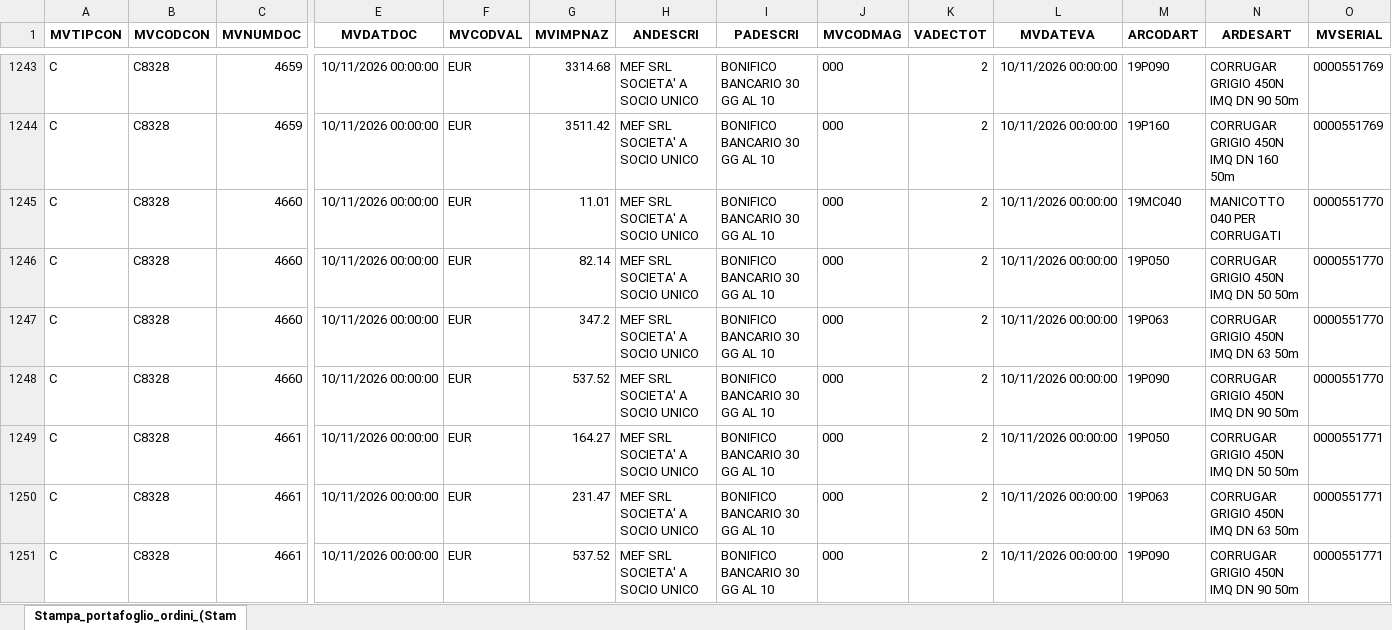
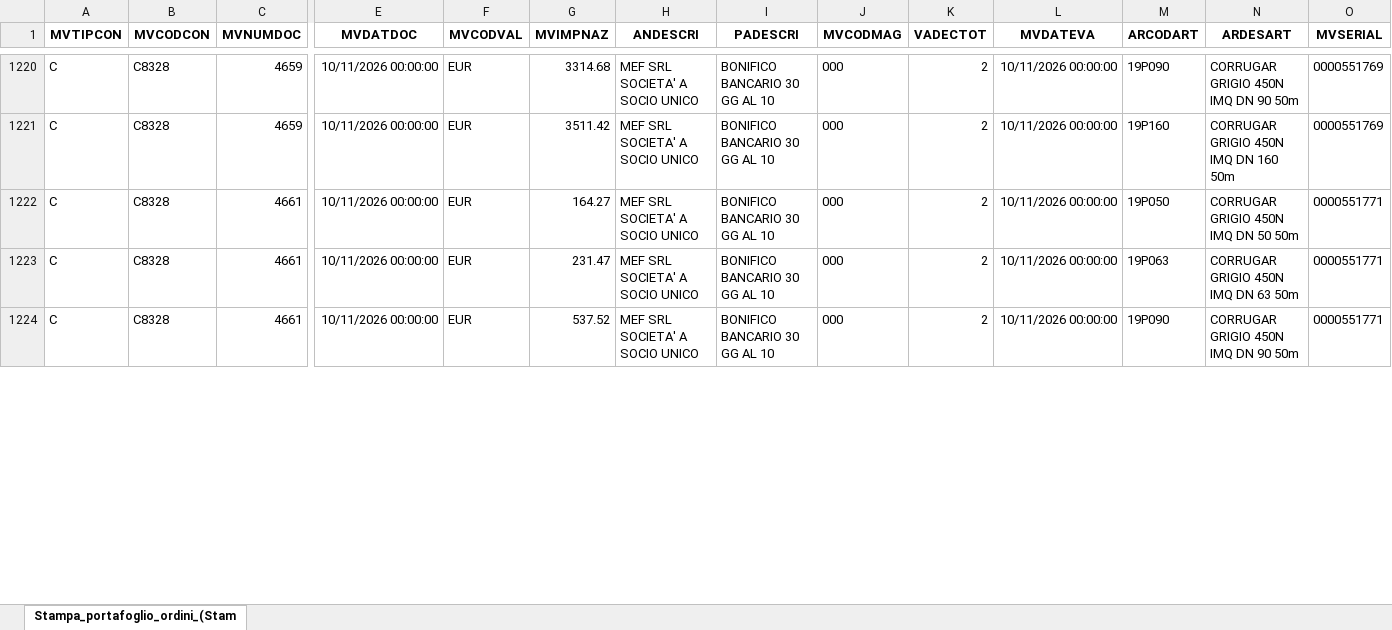
Before and after one commit to Riccini/giacenze-magazzino, an Excel workbook: Stampa_portafoglio_ordini_(Stampa__per_Cliente_Fornitore).xlsx, sheet Stampa_portafoglio_ordini_(Stam, drawn as a sheet; only a part is shown, gaps mark what is left out; values as stored, in another font and other column widths than the file's, no borders; removed rows and columns are numbered as before the commit, all else as after; rows hold the shown columns only; the diff covers the shown part only; the diff names each change by its address in the sheet, - before the commit and + after, or states it on an @@ line.

```diff
--- a/Stampa_portafoglio_ordini_(Stampa__per_Cliente_Fornitore).xlsx (sheet Stampa_portafoglio_ordini_(Stam)
+++ b/Stampa_portafoglio_ordini_(Stampa__per_Cliente_Fornitore).xlsx (sheet Stampa_portafoglio_ordini_(Stam)
-row 1245: C | C8328 | 4660 | 10/11/2026 00:00:00 | EUR | 11.01 | MEF SRL SOCIETA' A SOCIO UNICO | BONIFICO BANCARIO 30 GG AL 10 | 000 | 2 | 10/11/2026 00:00:00 | 19MC040 | MANICOTTO 040 PER CORRUGATI | 0000551770
-row 1246: C | C8328 | 4660 | 10/11/2026 00:00:00 | EUR | 82.14 | MEF SRL SOCIETA' A SOCIO UNICO | BONIFICO BANCARIO 30 GG AL 10 | 000 | 2 | 10/11/2026 00:00:00 | 19P050 | CORRUGAR GRIGIO 450N IMQ DN 50 50m | 0000551770
-row 1247: C | C8328 | 4660 | 10/11/2026 00:00:00 | EUR | 347.2 | MEF SRL SOCIETA' A SOCIO UNICO | BONIFICO BANCARIO 30 GG AL 10 | 000 | 2 | 10/11/2026 00:00:00 | 19P063 | CORRUGAR GRIGIO 450N IMQ DN 63 50m | 0000551770
-row 1248: C | C8328 | 4660 | 10/11/2026 00:00:00 | EUR | 537.52 | MEF SRL SOCIETA' A SOCIO UNICO | BONIFICO BANCARIO 30 GG AL 10 | 000 | 2 | 10/11/2026 00:00:00 | 19P090 | CORRUGAR GRIGIO 450N IMQ DN 90 50m | 0000551770
```
Also changed, not shown: 25 added rows, 43 removed rows and 38 edited cells elsewhere in this sheet.
